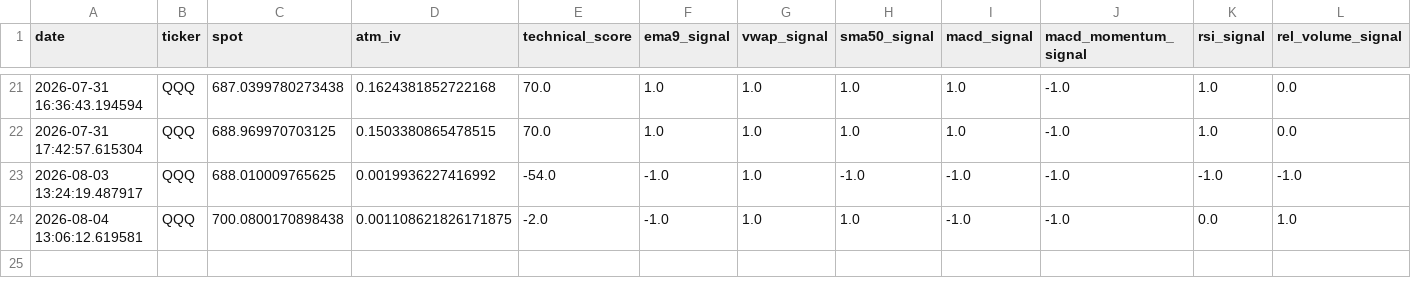
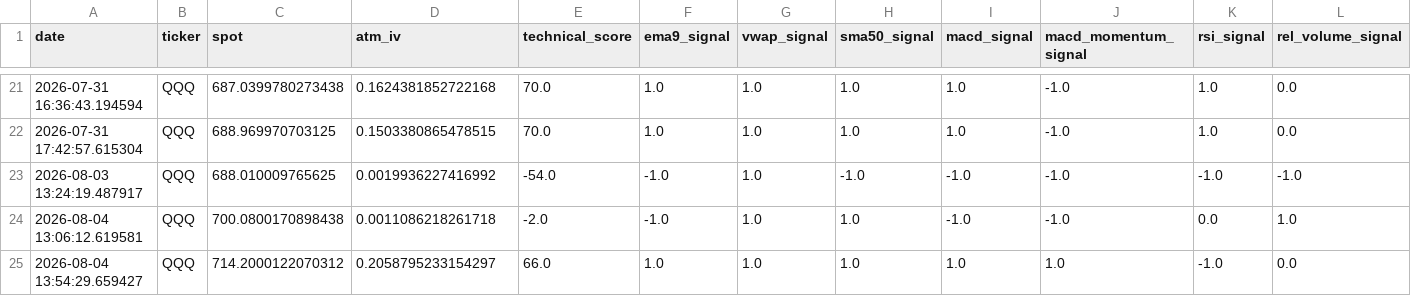
Before and after one commit to r4ch3111/QQQ-Stock-Option, a CSV file: history/QQQ_scan_history.csv, drawn as a sheet; only a part is shown, gaps mark what is left out; rows hold the shown columns only; the diff names each change by its address in the sheet, - before the commit and + after, or states it on an @@ line.

```diff
--- a/history/QQQ_scan_history.csv
+++ b/history/QQQ_scan_history.csv
-D24 (atm_iv): 0.001108621826171875
+D24 (atm_iv): 0.0011086218261718
+row 25: 2026-08-04 13:54:29.659427 | QQQ | 714.2000122070312 | 0.2058795233154297 | 66.0 | 1.0 | 1.0 | 1.0 | 1.0 | 1.0 | -1.0 | 0.0
```
